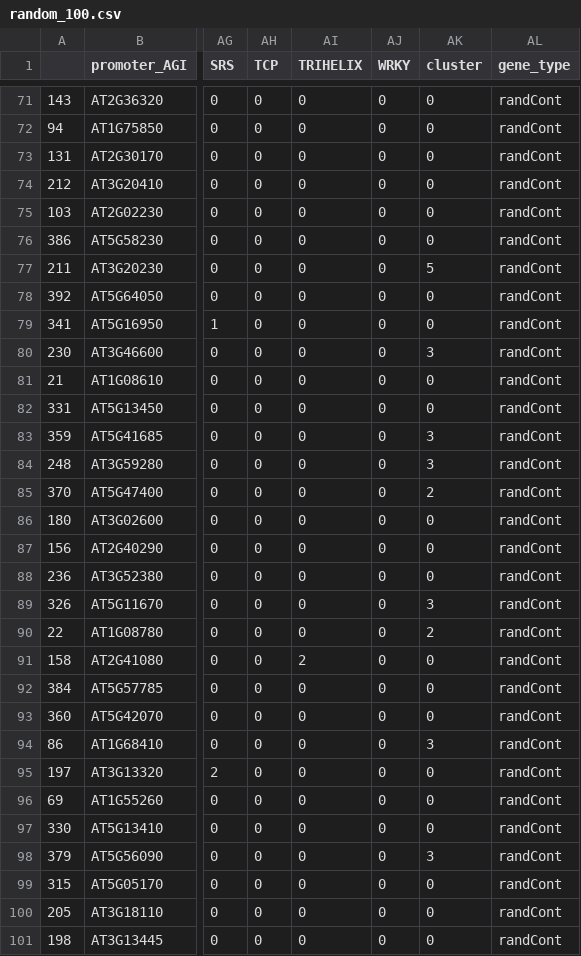
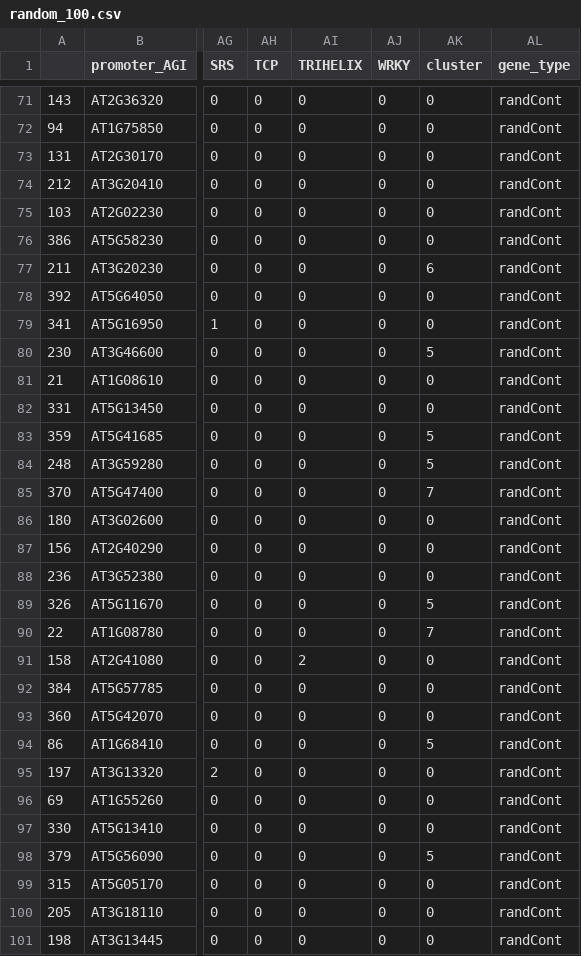
Before and after one commit to samwitham/PromoterArchitecture, a CSV file: data/genes/random_100.csv, drawn as a sheet; only a part is shown, gaps mark what is left out; the diff covers the shown part only; the diff names each change by its address in the sheet, - before the commit and + after, or states it on an @@ line.

```diff
--- a/data/genes/random_100.csv
+++ b/data/genes/random_100.csv
-AK77 (cluster): 5
+AK77 (cluster): 6
-AK80 (cluster): 3
+AK80 (cluster): 5
-AK83:AK84 (cluster): 3
+AK83:AK84 (cluster): 5
-AK85 (cluster): 2
+AK85 (cluster): 7
-AK89 (cluster): 3
+AK89 (cluster): 5
-AK90 (cluster): 2
+AK90 (cluster): 7
-AK94 (cluster): 3
+AK94 (cluster): 5
-AK98 (cluster): 3
+AK98 (cluster): 5
```
Also changed, not shown: 22 edited cells elsewhere in this file, 29 other files.
